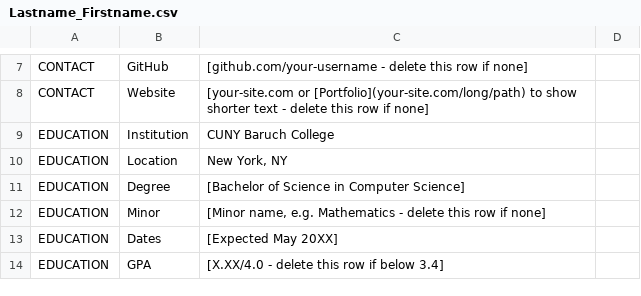
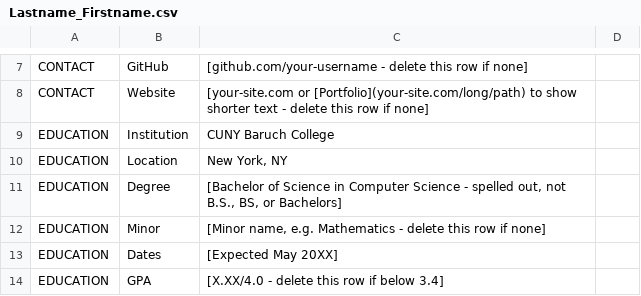
Before and after one commit to areebaikram/baruch-cs-resume-book, a CSV file: Lastname_Firstname.csv, drawn as a sheet; only a part is shown, gaps mark what is left out.

Commit message:
Degree guidance names the forms to avoid: not B.S., BS, or Bachelors (form hint, tips, instructions, template)

```diff
--- a/Lastname_Firstname.csv
+++ b/Lastname_Firstname.csv
@@ -10,3 +10,3 @@ EDUCATION,Institution,CUNY Baruch College
 EDUCATION,Location,"New York, NY"
-EDUCATION,Degree,[Bachelor of Science in Computer Science]
+EDUCATION,Degree,"[Bachelor of Science in Computer Science - spelled out, not B.S., BS, or Bachelors]"
 EDUCATION,Minor,"[Minor name, e.g. Mathematics - delete this row if none]"
```
Also changed, not shown: 2 other files.
